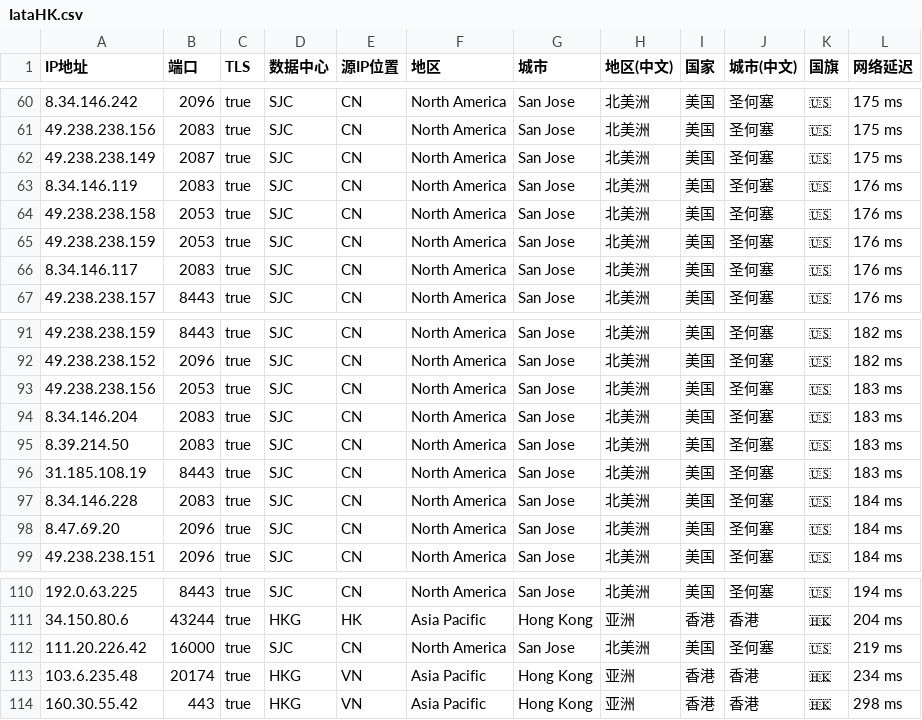
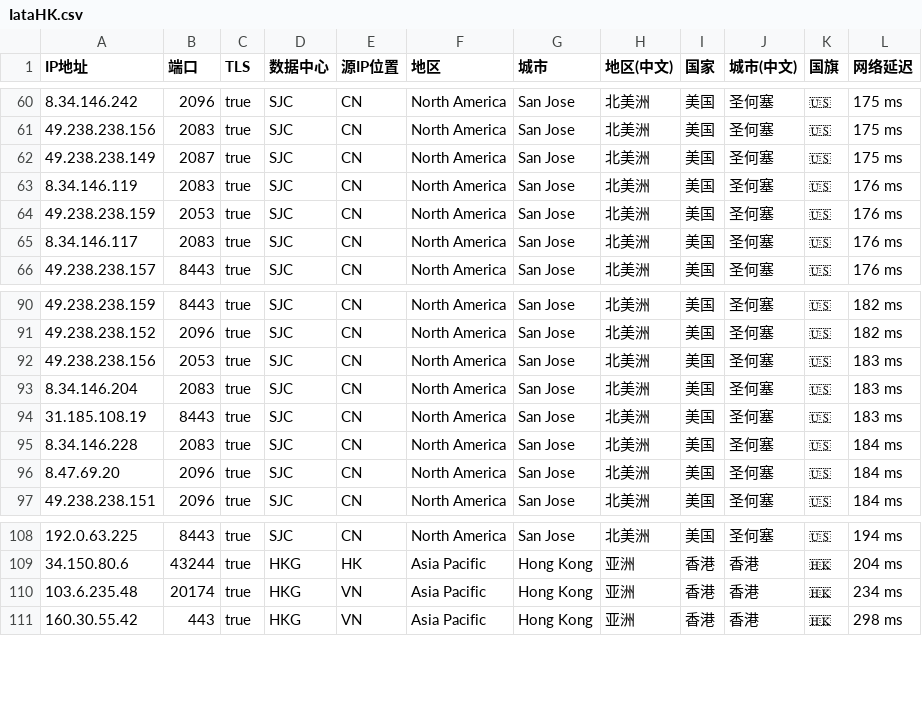
Before and after one commit to MR-DAzhi/WorkerVless2sub, a CSV file: IataHK.csv, drawn as a sheet; only a part is shown, gaps mark what is left out; the diff names each change by its address in the sheet, - before the commit and + after, or states it on an @@ line.

Commit message:
Update IataHK.csv

```diff
--- a/IataHK.csv
+++ b/IataHK.csv
-row 64: 49.238.238.158 | 2053 | true | SJC | CN | North America | San Jose | 北美洲 | 美国 | 圣何塞 | 🇺🇸 | 176 ms
-row 95: 8.39.214.50 | 2083 | true | SJC | CN | North America | San Jose | 北美洲 | 美国 | 圣何塞 | 🇺🇸 | 183 ms
-row 112: 111.20.226.42 | 16000 | true | SJC | CN | North America | San Jose | 北美洲 | 美国 | 圣何塞 | 🇺🇸 | 219 ms
```
